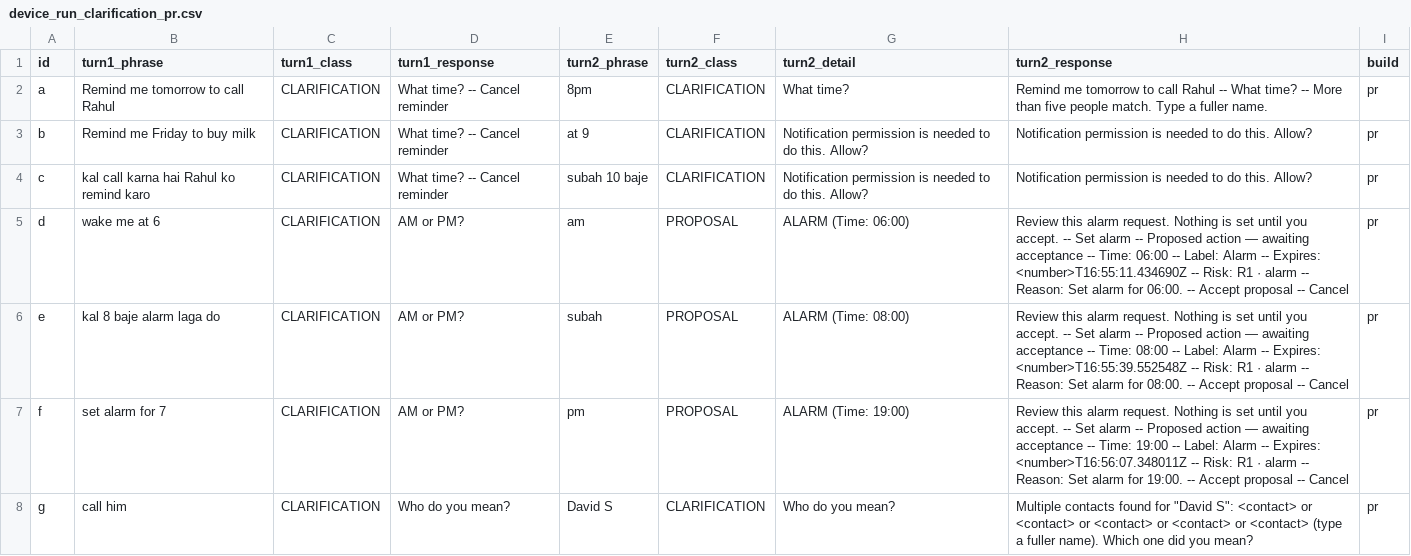
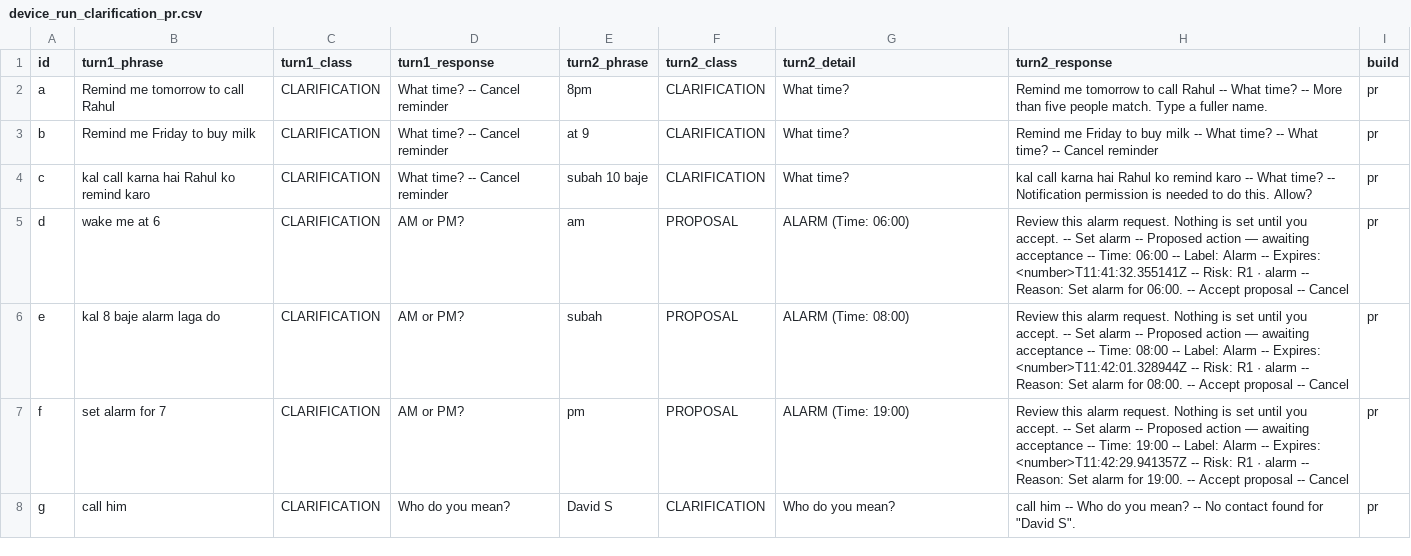
Before and after one commit to raghavkp2006-ux/metis-android-agent, a CSV file: ml/reports/device_run_clarification_pr.csv, drawn as a sheet; only a part is shown; the diff covers the shown part only.

```diff
--- a/ml/reports/device_run_clarification_pr.csv
+++ b/ml/reports/device_run_clarification_pr.csv
@@ -2,7 +2,7 @@ id,turn1_phrase,turn1_class,turn1_response,turn2_phrase,turn2_class,turn2_detail
 a,Remind me tomorrow to call Rahul,CLARIFICATION,What time? -- Cancel reminder,8pm,CLARIFICATION,What time?,Remind me tomorrow to call Rahul -- What time? -- More than five people match. Type a fuller name.,pr
-b,Remind me Friday to buy milk,CLARIFICATION,What time? -- Cancel reminder,at 9,CLARIFICATION,Notification permission is needed to do this. Allow?,Notification permission is needed to do this. Allow?,pr
-c,kal call karna hai Rahul ko remind karo,CLARIFICATION,What time? -- Cancel reminder,subah 10 baje,CLARIFICATION,Notification permission is needed to do this. Allow?,Notification permission is needed to do this. Allow?,pr
-d,wake me at 6,CLARIFICATION,AM or PM?,am,PROPOSAL,ALARM (Time: 06:00),Review this alarm request. Nothing is set until you accept. -- Set alarm -- Proposed action — awaiting acceptance -- Time: 06:00 -- Label: Alarm -- Expires: <number>T16:55:11.434690Z -- Risk: R1 · alarm -- Reason: Set alarm for 06:00. -- Accept proposal -- Cancel,pr
-e,kal 8 baje alarm laga do,CLARIFICATION,AM or PM?,subah,PROPOSAL,ALARM (Time: 08:00),Review this alarm request. Nothing is set until you accept. -- Set alarm -- Proposed action — awaiting acceptance -- Time: 08:00 -- Label: Alarm -- Expires: <number>T16:55:39.552548Z -- Risk: R1 · alarm -- Reason: Set alarm for 08:00. -- Accept proposal -- Cancel,pr
-f,set alarm for 7,CLARIFICATION,AM or PM?,pm,PROPOSAL,ALARM (Time: 19:00),Review this alarm request. Nothing is set until you accept. -- Set alarm -- Proposed action — awaiting acceptance -- Time: 19:00 -- Label: Alarm -- Expires: <number>T16:56:07.348011Z -- Risk: R1 · alarm -- Reason: Set alarm for 19:00. -- Accept proposal -- Cancel,pr
-g,call him,CLARIFICATION,Who do you mean?,David S,CLARIFICATION,Who do you mean?,"Multiple contacts found for ""David S"": <contact> or <contact> or <contact> or <contact> or <contact> (type a fuller name). Which one did you mean?",pr
+b,Remind me Friday to buy milk,CLARIFICATION,What time? -- Cancel reminder,at 9,CLARIFICATION,What time?,Remind me Friday to buy milk -- What time? -- What time? -- Cancel reminder,pr
+c,kal call karna hai Rahul ko remind karo,CLARIFICATION,What time? -- Cancel reminder,subah 10 baje,CLARIFICATION,What time?,kal call karna hai Rahul ko remind karo -- What time? -- Notification permission is needed to do this. Allow?,pr
+d,wake me at 6,CLARIFICATION,AM or PM?,am,PROPOSAL,ALARM (Time: 06:00),Review this alarm request. Nothing is set until you accept. -- Set alarm -- Proposed action — awaiting acceptance -- Time: 06:00 -- Label: Alarm -- Expires: <number>T11:41:32.355141Z -- Risk: R1 · alarm -- Reason: Set alarm for 06:00. -- Accept proposal -- Cancel,pr
+e,kal 8 baje alarm laga do,CLARIFICATION,AM or PM?,subah,PROPOSAL,ALARM (Time: 08:00),Review this alarm request. Nothing is set until you accept. -- Set alarm -- Proposed action — awaiting acceptance -- Time: 08:00 -- Label: Alarm -- Expires: <number>T11:42:01.328944Z -- Risk: R1 · alarm -- Reason: Set alarm for 08:00. -- Accept proposal -- Cancel,pr
+f,set alarm for 7,CLARIFICATION,AM or PM?,pm,PROPOSAL,ALARM (Time: 19:00),Review this alarm request. Nothing is set until you accept. -- Set alarm -- Proposed action — awaiting acceptance -- Time: 19:00 -- Label: Alarm -- Expires: <number>T11:42:29.941357Z -- Risk: R1 · alarm -- Reason: Set alarm for 19:00. -- Accept proposal -- Cancel,pr
+g,call him,CLARIFICATION,Who do you mean?,David S,CLARIFICATION,Who do you mean?,"call him -- Who do you mean? -- No contact found for ""David S"".",pr
```
Also changed, not shown: 17 edited cells elsewhere in this file, ml/reports/device_run_compare.csv, ml/reports/device_run_main.csv, 4 other files.
